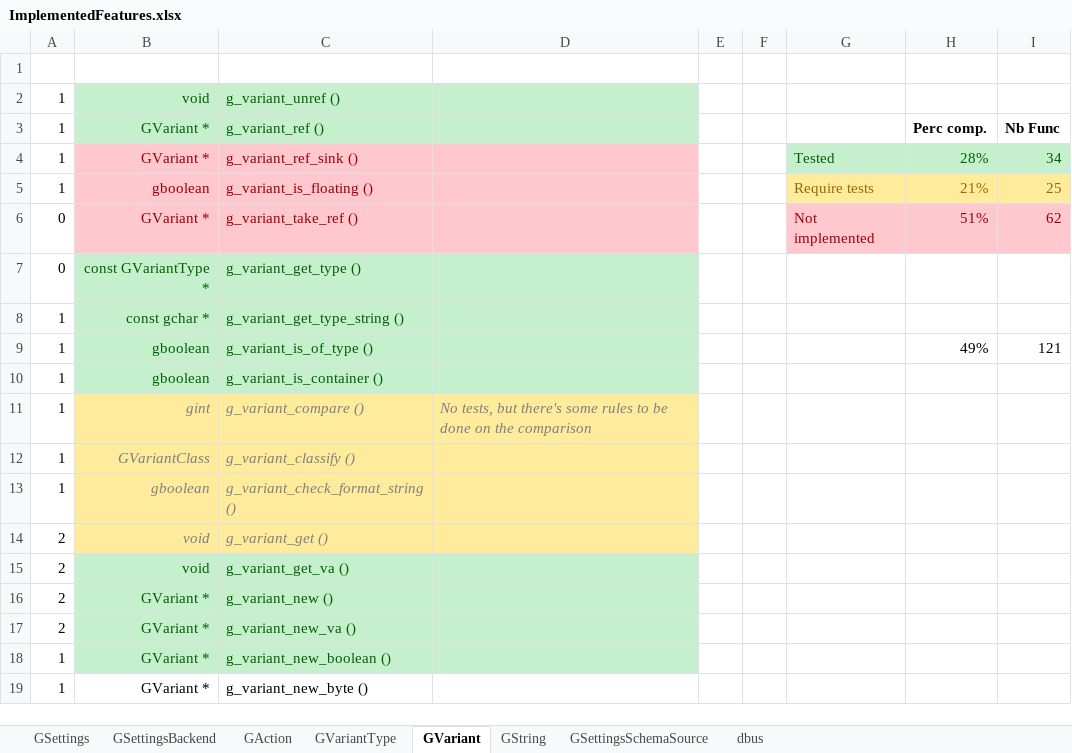
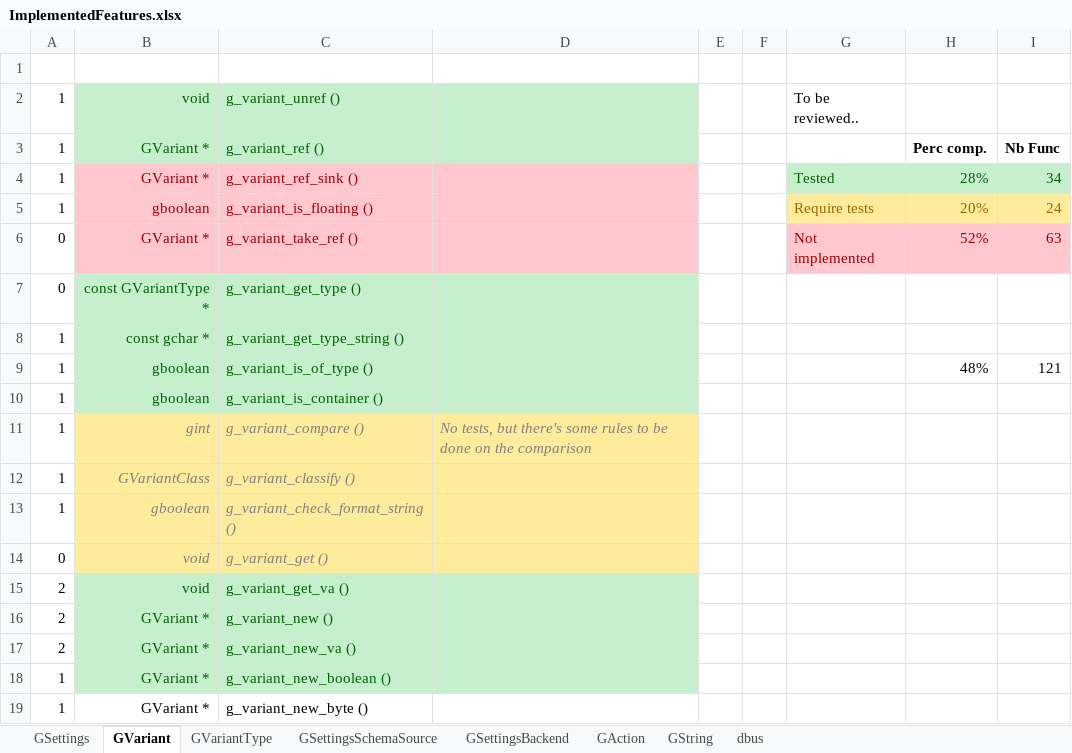
Before and after one commit to Nordes/HoNoSoFt.LibGio.Bindings, an Excel workbook: ImplementedFeatures.xlsx, sheet GVariant, drawn as a sheet; only a part is shown; values as stored, in another font and other column widths than the file's, no borders; conditional formats not drawn; the diff names each change by its address in the sheet, - before the commit and + after, or states it on an @@ line.

```diff
--- a/ImplementedFeatures.xlsx (sheet GVariant)
+++ b/ImplementedFeatures.xlsx (sheet GVariant)
@@ sheet tab order changed: GSettings | GVariant | GVariantType | GSettingsSchemaSource | GSettingsBackend | GAction | GString | dbus @@
-G2: (empty)
+G2: To be reviewed..
-H5: 21%
+H5: 20%
-I5: 25
+I5: 24
-H6: 51%
+H6: 52%
-I6: 62
+I6: 63
-H9: 49%
+H9: 48%
-A14: 2
+A14: 0
```
Also changed, not shown: sheet GSettings, sheet GVariantType, sheet GAction, sheet GSettingsBackend, sheet dbus, 18 other files.
